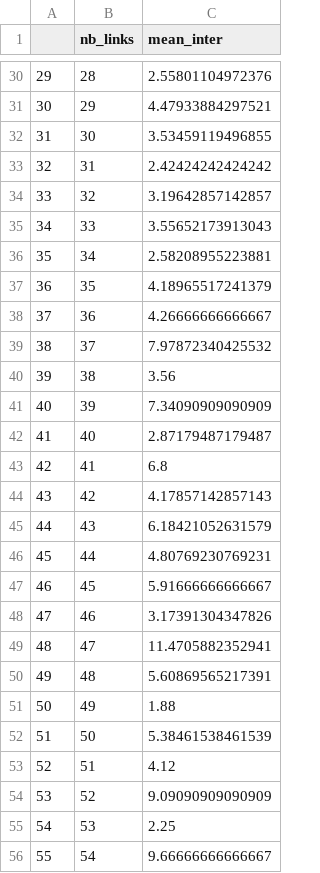
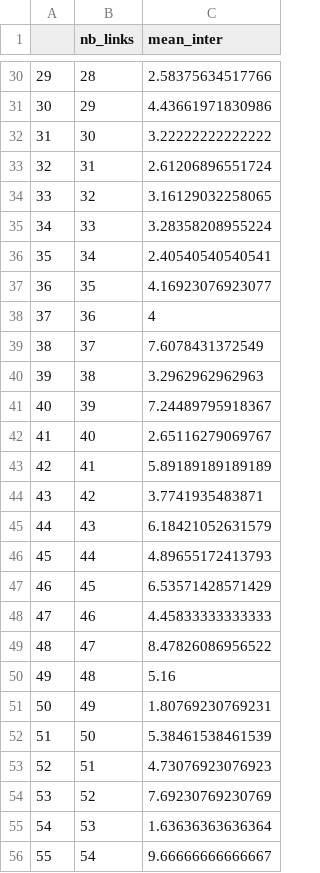
Before and after one commit to msavaryleblanc/model-metrics-generator, a CSV file: r-analysis/r-analysis/generated_csv/intersect_by_links.csv, drawn as a sheet; only a part is shown, gaps mark what is left out; the diff covers the shown part only; the diff names each change by its address in the sheet, - before the commit and + after, or states it on an @@ line.

```diff
--- a/r-analysis/r-analysis/generated_csv/intersect_by_links.csv
+++ b/r-analysis/r-analysis/generated_csv/intersect_by_links.csv
-C30 (mean_inter): 2.55801104972376
+C30 (mean_inter): 2.58375634517766
-C31 (mean_inter): 4.47933884297521
+C31 (mean_inter): 4.43661971830986
-C32 (mean_inter): 3.53459119496855
+C32 (mean_inter): 3.22222222222222
-C33 (mean_inter): 2.42424242424242
+C33 (mean_inter): 2.61206896551724
-C34 (mean_inter): 3.19642857142857
+C34 (mean_inter): 3.16129032258065
-C35 (mean_inter): 3.55652173913043
+C35 (mean_inter): 3.28358208955224
-C36 (mean_inter): 2.58208955223881
+C36 (mean_inter): 2.40540540540541
-C37 (mean_inter): 4.18965517241379
+C37 (mean_inter): 4.16923076923077
-C38 (mean_inter): 4.26666666666667
+C38 (mean_inter): 4
-C39 (mean_inter): 7.97872340425532
+C39 (mean_inter): 7.6078431372549
-C40 (mean_inter): 3.56
+C40 (mean_inter): 3.2962962962963
-C41 (mean_inter): 7.34090909090909
+C41 (mean_inter): 7.24489795918367
-C42 (mean_inter): 2.87179487179487
+C42 (mean_inter): 2.65116279069767
-C43 (mean_inter): 6.8
+C43 (mean_inter): 5.89189189189189
-C44 (mean_inter): 4.17857142857143
+C44 (mean_inter): 3.7741935483871
-C46 (mean_inter): 4.80769230769231
+C46 (mean_inter): 4.89655172413793
-C47 (mean_inter): 5.91666666666667
+C47 (mean_inter): 6.53571428571429
-C48 (mean_inter): 3.17391304347826
+C48 (mean_inter): 4.45833333333333
-C49 (mean_inter): 11.4705882352941
+C49 (mean_inter): 8.47826086956522
-C50 (mean_inter): 5.60869565217391
+C50 (mean_inter): 5.16
-C51 (mean_inter): 1.88
+C51 (mean_inter): 1.80769230769231
-C53 (mean_inter): 4.12
+C53 (mean_inter): 4.73076923076923
-C54 (mean_inter): 9.09090909090909
+C54 (mean_inter): 7.69230769230769
-C55 (mean_inter): 2.25
+C55 (mean_inter): 1.63636363636364
```
Also changed, not shown: 3 added rows, 37 edited cells and row numbers in column A elsewhere in this file, r-analysis/r-analysis/generated_csv/links_by_class.csv, r-analysis/r-analysis/generated_csv/nb_class.csv, 12 other files.
